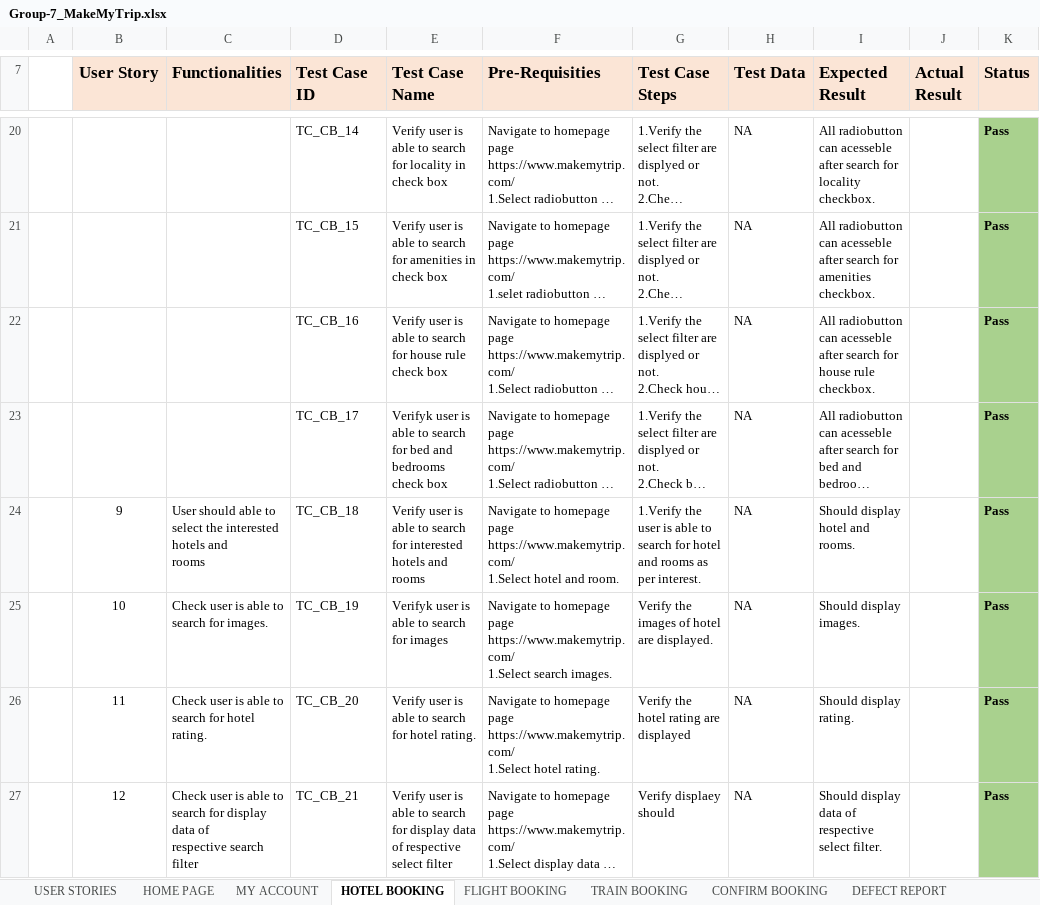
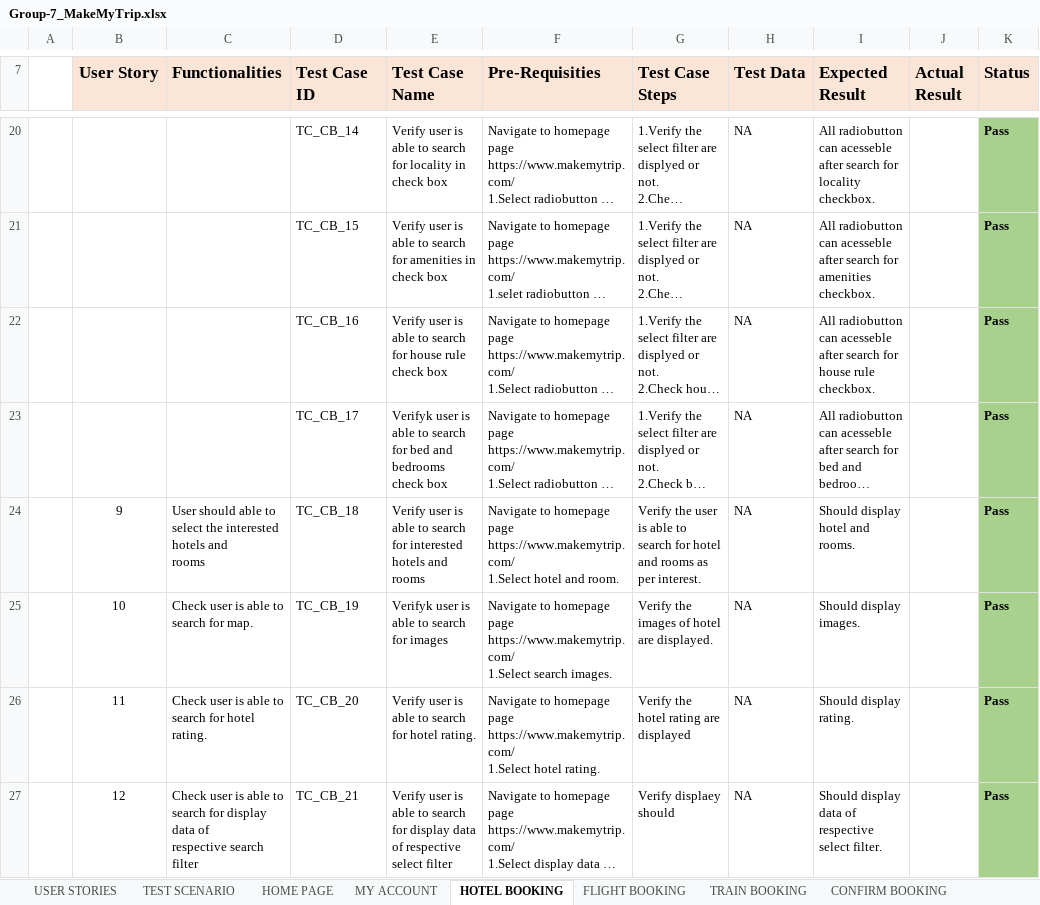
Before and after one commit to shivanisagarcg/Group-7, an Excel workbook: Group-7_MakeMyTrip.xlsx, sheet HOTEL BOOKING, drawn as a sheet; only a part is shown, gaps mark what is left out; long unchanged cells end in …; values as stored, in another font and other column widths than the file's, no borders; the diff covers the shown part only; the diff names each change by its address in the sheet, - before the commit and + after, or states it on an @@ line.

```diff
--- a/Group-7_MakeMyTrip.xlsx (sheet HOTEL BOOKING)
+++ b/Group-7_MakeMyTrip.xlsx (sheet HOTEL BOOKING)
+sheet tab: TEST SCENARIO
-G24 (Test Case Steps): 1.Verify the user…
+G24 (Test Case Steps): Verify the user…
-C25 (Functionalities): Check user is able to search for images.
+C25 (Functionalities): Check user is able to search for map.
```
Also changed, not shown: 7 edited cells elsewhere in this sheet, sheet MY ACCOUNT, sheet DEFECT REPORT, sheet USER STORIES, sheet FLIGHT BOOKING, sheet TRAIN BOOKING, other sheet tabs.
